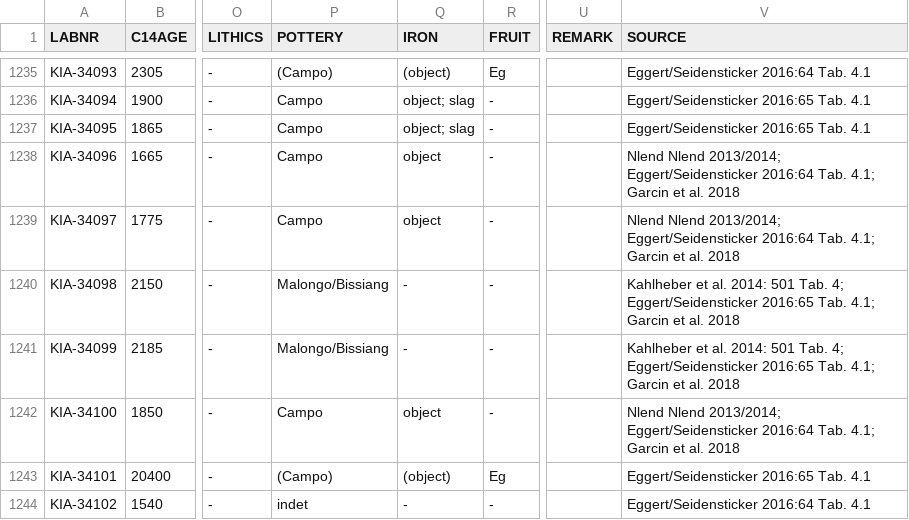
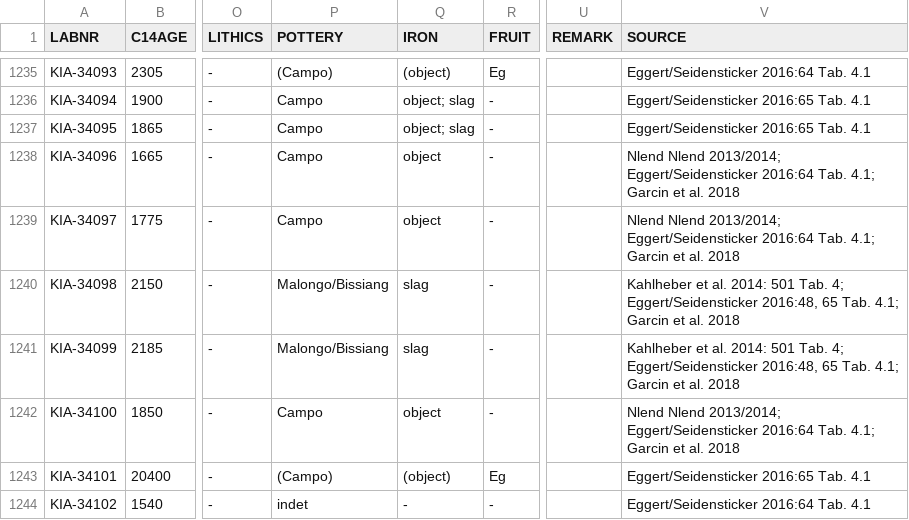
Before and after one commit to dirkseidensticker/aDRAC, a CSV file: aDRAC.csv, drawn as a sheet; only a part is shown, gaps mark what is left out; the diff names each change by its address in the sheet, - before the commit and + after, or states it on an @@ line.

Commit message:
updated meta data on slags found in CAM 07/11

```diff
--- a/aDRAC.csv
+++ b/aDRAC.csv
-Q1240:Q1241 (IRON): -
+Q1240:Q1241 (IRON): slag
-V1240:V1241 (SOURCE): …4; Eggert/Seidensticker 2016:65 Tab. 4.1;…
+V1240:V1241 (SOURCE): …4; Eggert/Seidensticker 2016:48, 65 Tab. 4.1;…
```
